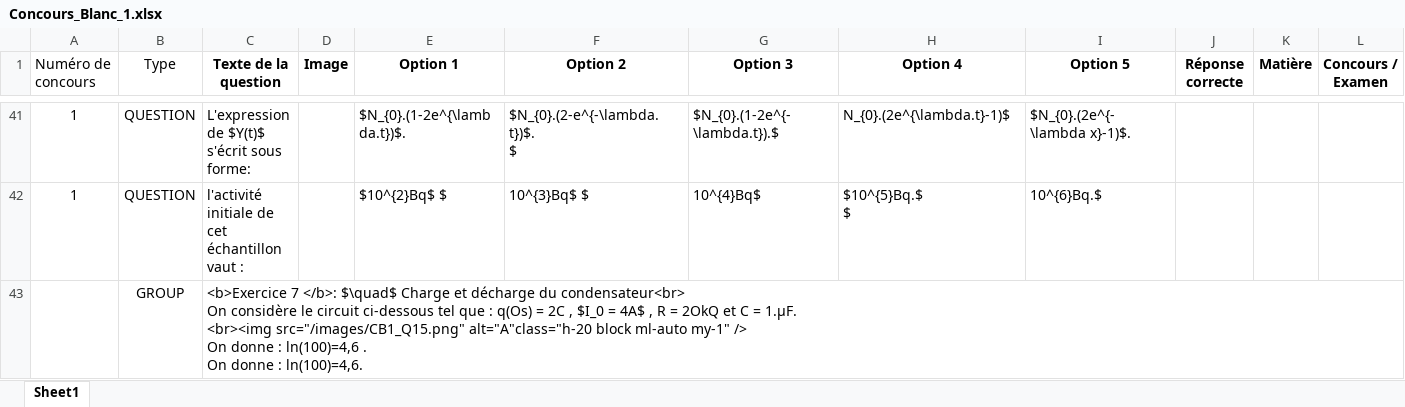
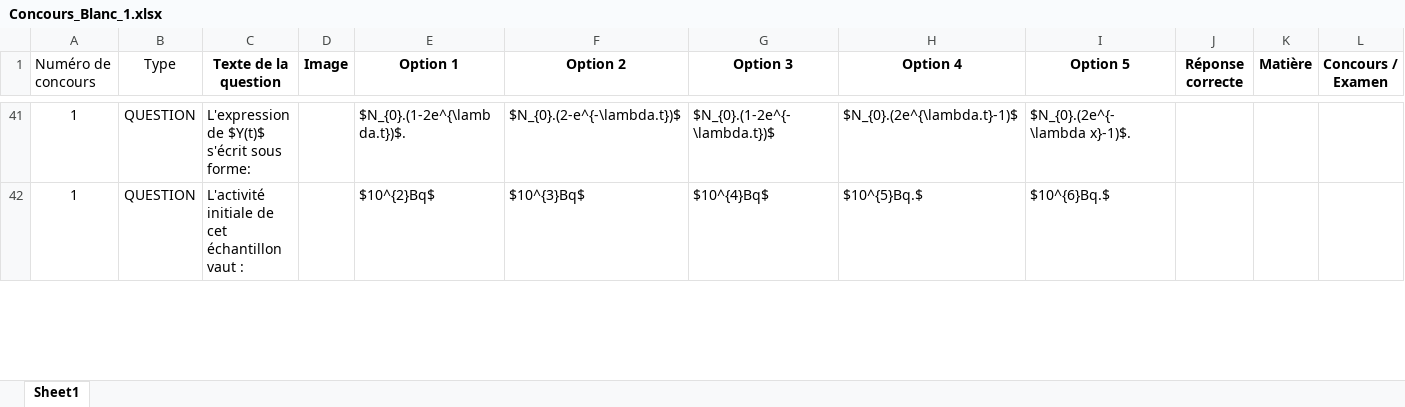
Before and after one commit to moulaycherif/MED-CONTEST, an Excel workbook: Concours_Blanc_1.xlsx, sheet Sheet1, drawn as a sheet; only a part is shown, gaps mark what is left out; values as stored, in another font and other column widths than the file's, no borders; removed rows and columns are numbered as before the commit, all else as after; rows hold the shown columns only; ↵ is a line break in a cell; the diff covers the shown part only; the diff names each change by its address in the sheet, - before the commit and + after, or states it on an @@ line.

```diff
--- a/Concours_Blanc_1.xlsx (sheet Sheet1)
+++ b/Concours_Blanc_1.xlsx (sheet Sheet1)
-F41 (Option 2): $N_{0}.(2-e^{-\lambda.t})$. ↵ $
+F41 (Option 2): $N_{0}.(2-e^{-\lambda.t})$
-G41 (Option 3): $N_{0}.(1-2e^{-\lambda.t}).$
+G41 (Option 3): $N_{0}.(1-2e^{-\lambda.t})$
-H41 (Option 4): N_{0}.(2e^{\lambda.t}-1)$
+H41 (Option 4): $N_{0}.(2e^{\lambda.t}-1)$
-C42 (Texte de la question): l'activité initiale de cet échantillon vaut :
+C42 (Texte de la question): L'activité initiale de cet échantillon vaut :
-E42 (Option 1): $10^{2}Bq$ $
+E42 (Option 1): $10^{2}Bq$
-F42 (Option 2): 10^{3}Bq$ $
+F42 (Option 2): $10^{3}Bq$
-G42 (Option 3): 10^{4}Bq$
+G42 (Option 3): $10^{4}Bq$
-H42 (Option 4): $10^{5}Bq.$ ↵ $
+H42 (Option 4): $10^{5}Bq.$
-I42 (Option 5): 10^{6}Bq.$
+I42 (Option 5): $10^{6}Bq.$
-row 43:  | GROUP | <b>Exercice 7 </b>: $\quad$ Charge et décharge du condensateur<br> ↵ On considère le circuit ci-dessous tel que : q(Os) = 2C , $I_0 = 4A$ , R = 2OkQ et C = 1.µF. ↵ <br><img src="/images/CB1_Q15.png" alt="A"class="h-20 block ml-auto my-1" /> ↵ On donne : ln(100)=4,6 . ↵ On donne : ln(100)=4,6.
```
Also changed, not shown: 2 added rows, 1 removed row and 88 edited cells elsewhere in this sheet, 8 other files.
